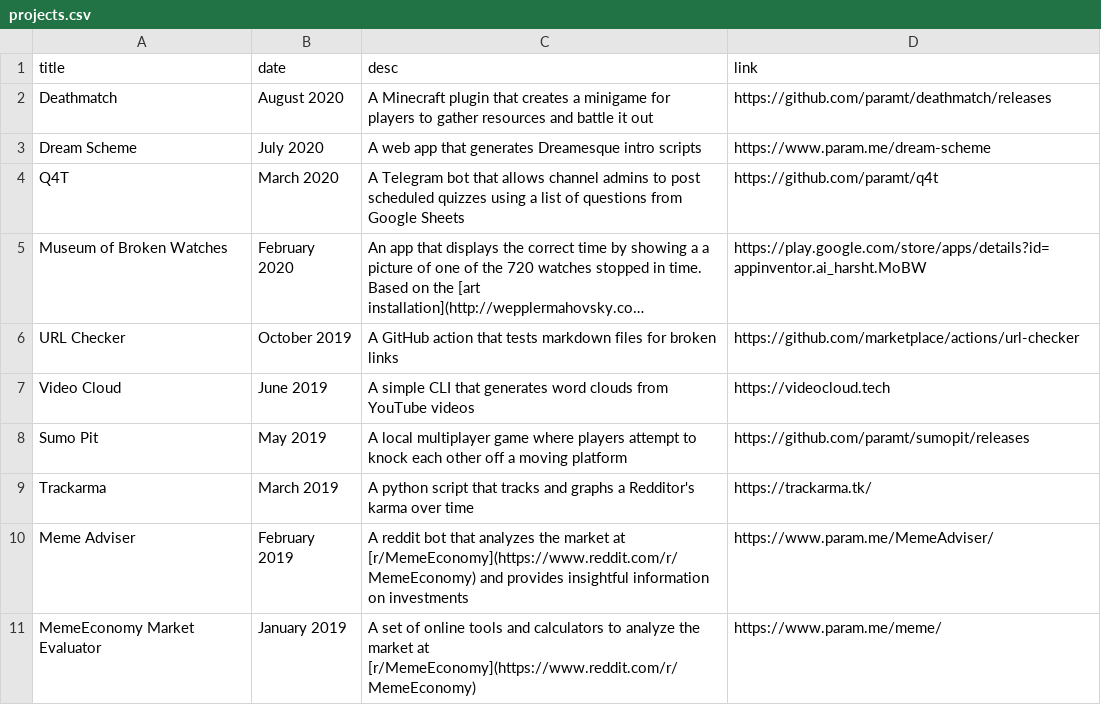
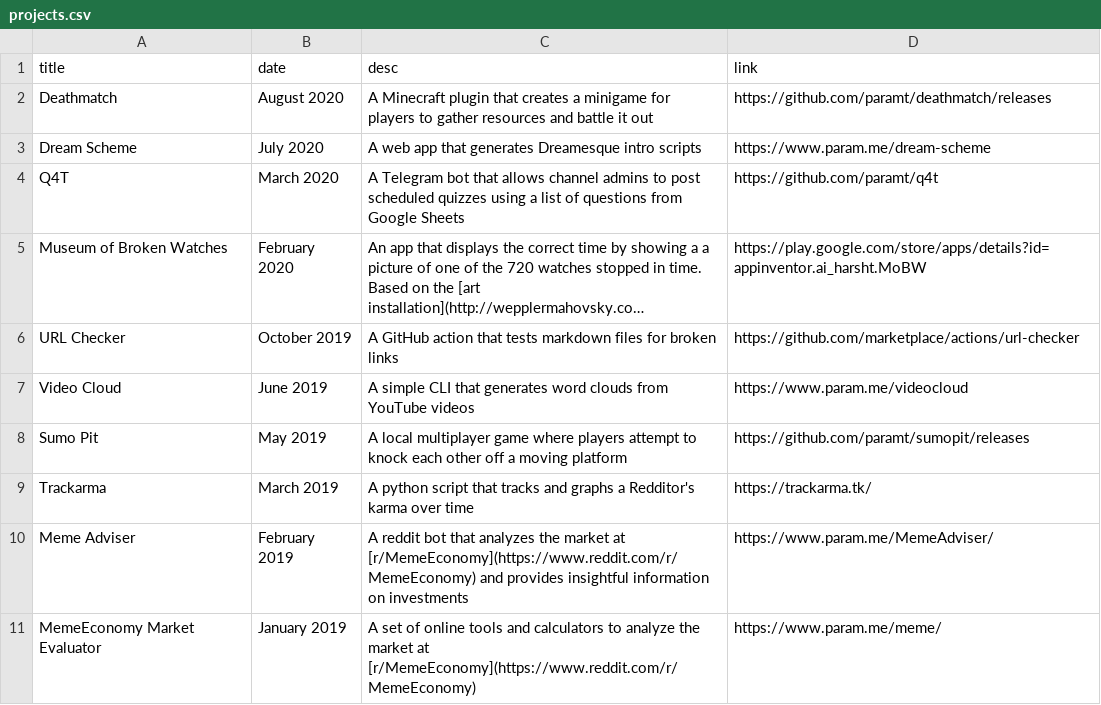
Before and after one commit to paramt/projects, a CSV file: _data/projects.csv, drawn as a sheet; only a part is shown; long unchanged cells end in …; the diff names each change by its address in the sheet, - before the commit and + after, or states it on an @@ line.

Commit message:
Update videocloud URL

```diff
--- a/_data/projects.csv
+++ b/_data/projects.csv
-D7 (link): https://videocloud.tech
+D7 (link): https://www.param.me/videocloud
```
